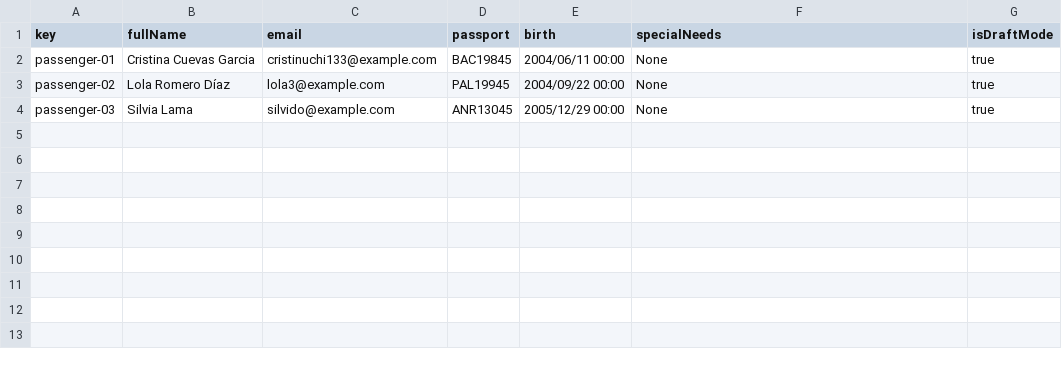
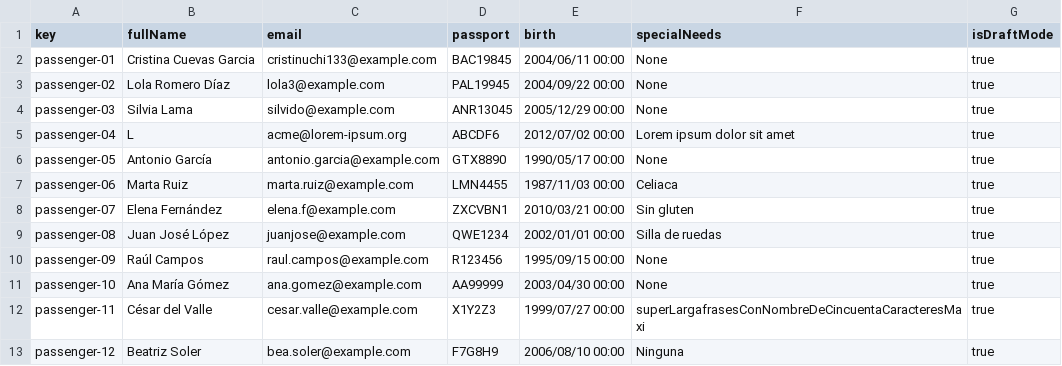
Before and after one commit to javpalgon/Acme-ANS-C2, a CSV file: src/main/resources/WEB-INF/data/sample/passenger.csv, drawn as a sheet; the diff names each change by its address in the sheet, - before the commit and + after, or states it on an @@ line.

```diff
--- a/src/main/resources/WEB-INF/data/sample/passenger.csv
+++ b/src/main/resources/WEB-INF/data/sample/passenger.csv
+row 5: passenger-04 | L | acme@lorem-ipsum.org | ABCDF6 | 2012/07/02 00:00 | Lorem ipsum dolor sit amet | true
+row 6: passenger-05 | Antonio García | antonio.garcia@example.com | GTX8890 | 1990/05/17 00:00 | None | true
+row 7: passenger-06 | Marta Ruiz | marta.ruiz@example.com | LMN4455 | 1987/11/03 00:00 | Celiaca | true
+row 8: passenger-07 | Elena Fernández | elena.f@example.com | ZXCVBN1 | 2010/03/21 00:00 | Sin gluten | true
+row 9: passenger-08 | Juan José López | juanjose@example.com | QWE1234 | 2002/01/01 00:00 | Silla de ruedas | true
+row 10: passenger-09 | Raúl Campos | raul.campos@example.com | R123456 | 1995/09/15 00:00 | None | true
+row 11: passenger-10 | Ana María Gómez | ana.gomez@example.com | AA99999 | 2003/04/30 00:00 | None | true
+row 12: passenger-11 | César del Valle | cesar.valle@example.com | X1Y2Z3 | 1999/07/27 00:00 | superLargafrasesConNombreDeCincuentaCaracteresMaxi | true
+row 13: passenger-12 | Beatriz Soler | bea.soler@example.com | F7G8H9 | 2006/08/10 00:00 | Ninguna | true
```
Also changed, not shown: src/main/resources/WEB-INF/data/sample/booking.csv, src/main/resources/WEB-INF/data/sample/customer.csv, 3 other files.
